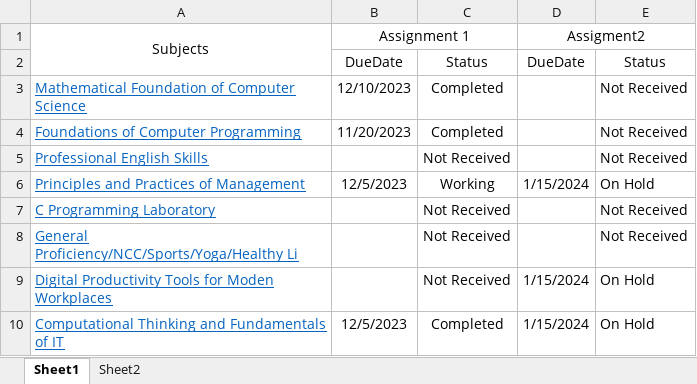
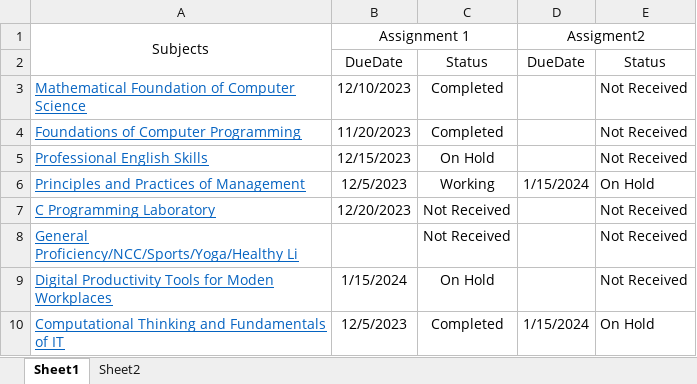
Before and after one commit to anjali-ka/BCAOL, an Excel workbook: BCA(OL)_ASSIGNMENT.xlsx, sheet Sheet1, drawn as a sheet; values as stored, in another font and other column widths than the file's, no borders; the diff names each change by its address in the sheet, - before the commit and + after, or states it on an @@ line.

Commit message:
updated new assignement
received 2 new assignment added to assignment folder. Please check and do the solution.

```diff
--- a/BCA(OL)_ASSIGNMENT.xlsx (sheet Sheet1)
+++ b/BCA(OL)_ASSIGNMENT.xlsx (sheet Sheet1)
-B5 (Assignment 1): (empty)
+B5 (Assignment 1): 12/15/2023
-C5: Not Received
+C5: On Hold
-B7 (Assignment 1): (empty)
+B7 (Assignment 1): 12/20/2023
-B9 (Assignment 1): (empty)
+B9 (Assignment 1): 1/15/2024
-C9: Not Received
+C9: On Hold
-D9 (Assigment2): 1/15/2024
+D9 (Assigment2): (empty)
-E9: On Hold
+E9: Not Received
```
Also changed, not shown: 2 other files.
